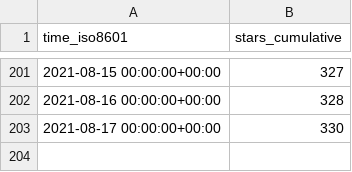
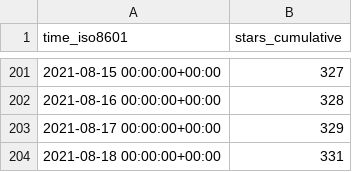
Before and after one commit to fadeev/stats, a CSV file: tendermint/starport/ghrs-data/stargazers.csv, drawn as a sheet; only a part is shown, gaps mark what is left out.

```diff
--- a/tendermint/starport/ghrs-data/stargazers.csv
+++ b/tendermint/starport/ghrs-data/stargazers.csv
@@ -202,2 +202,3 @@ time_iso8601,stars_cumulative
 2021-08-16 00:00:00+00:00,328
-2021-08-17 00:00:00+00:00,330
+2021-08-17 00:00:00+00:00,329
+2021-08-18 00:00:00+00:00,331
```
